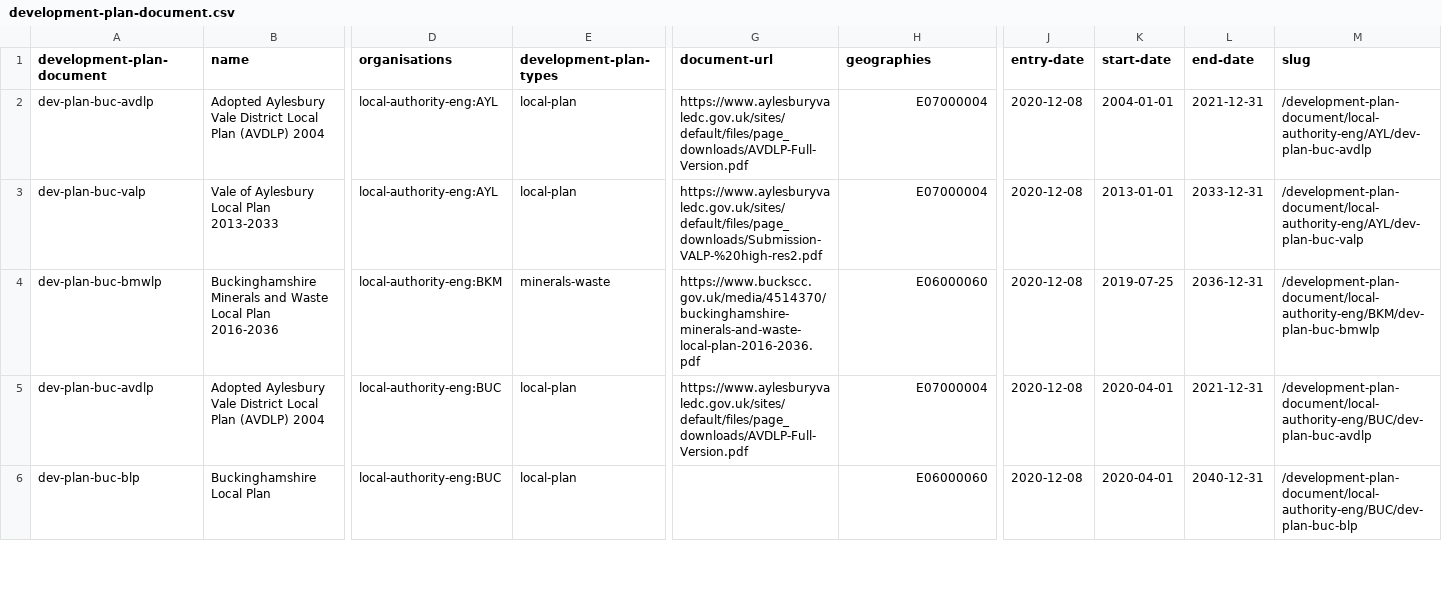
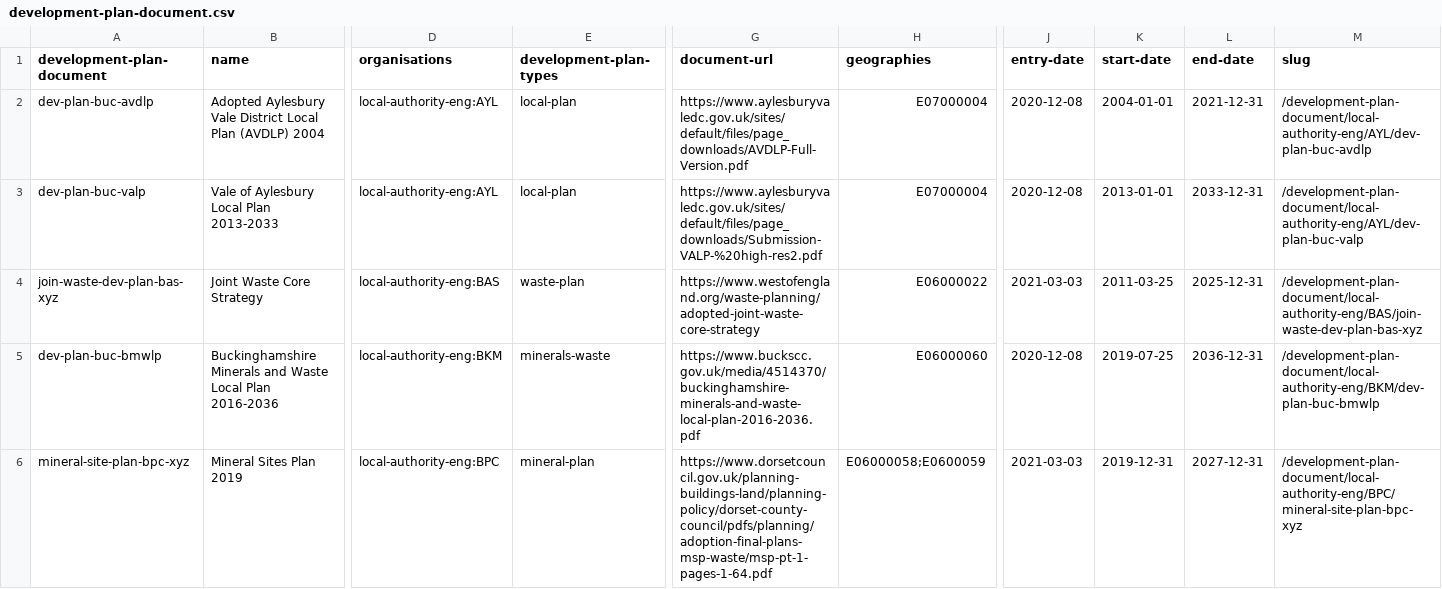
Before and after one commit to digital-land/development-plan-document-collection, a CSV file: dataset/development-plan-document.csv, drawn as a sheet; only a part is shown, gaps mark what is left out; the shorter side is filled out with more unchanged rows; rows hold the shown columns only; the diff covers the shown part only; the diff names each change by its address in the sheet, - before the commit and + after, or states it on an @@ line.

Commit message:
feat: collect minerals and waste

```diff
--- a/dataset/development-plan-document.csv
+++ b/dataset/development-plan-document.csv
+row 4: join-waste-dev-plan-bas-xyz | Joint Waste Core Strategy | local-authority-eng:BAS | waste-plan | https://www.westofengland.org/waste-planning/adopted-joint-waste-core-strategy | E06000022 | 2021-03-03 | 2011-03-25 | 2025-12-31 | /development-plan-document/local-authority-eng/BAS/join-waste-dev-plan-bas-xyz
+row 6: mineral-site-plan-bpc-xyz | Mineral Sites Plan 2019 | local-authority-eng:BPC | mineral-plan | https://www.dorsetcouncil.gov.uk/planning-buildings-land/planning-policy/dorset-county-council/pdfs/planning/adoption-final-plans-msp-waste/msp-pt-1-pages-1-64.pdf | E06000058;E0600059 | 2021-03-03 | 2019-12-31 | 2027-12-31 | /development-plan-document/local-authority-eng/BPC/mineral-site-plan-bpc-xyz
```
Also changed, not shown: 12 added rows elsewhere in this file, collection/endpoint.csv, collection/log.csv, 8 other files.
